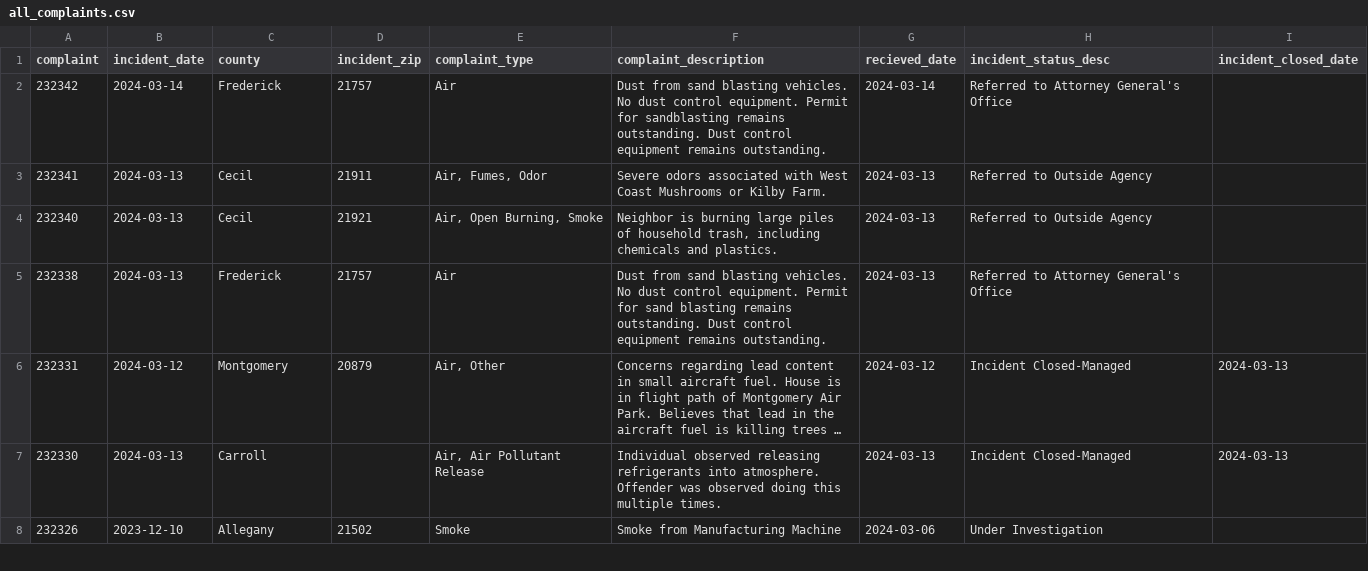
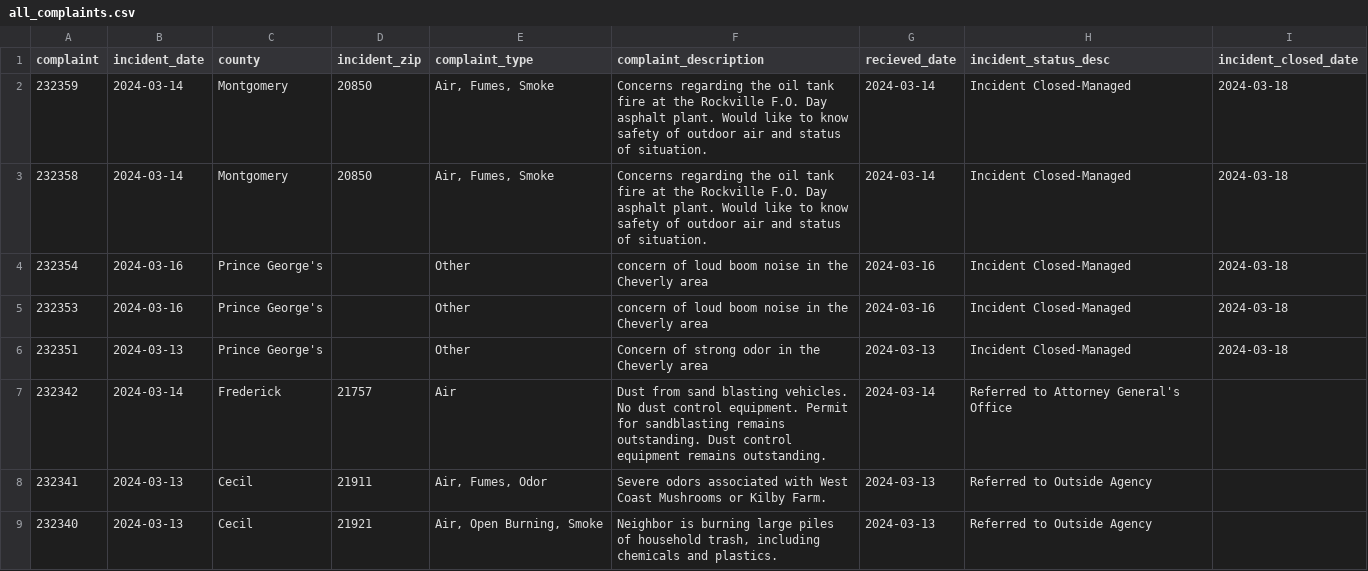
Before and after one commit to EthanNelson/NICAR24-pipeline, a CSV file: exported_data/all_complaints.csv, drawn as a sheet; only a part is shown; the shorter side is filled out with more unchanged rows; long unchanged cells end in …; the diff names each change by its address in the sheet, - before the commit and + after, or states it on an @@ line.

```diff
--- a/exported_data/all_complaints.csv
+++ b/exported_data/all_complaints.csv
+row 2: 232359 | 2024-03-14 | Montgomery | 20850 | Air, Fumes, Smoke | Concerns regarding the oil tank fire at the Rockville F.O. Day asphalt plant. Would like to know safety of outdoor air and status of situation. | 2024-03-14 | Incident Closed-Managed | 2024-03-18
+row 3: 232358 | 2024-03-14 | Montgomery | 20850 | Air, Fumes, Smoke | Concerns regarding the oil tank fire at the Rockville F.O. Day asphalt plant. Would like to know safety of outdoor air and status of situation. | 2024-03-14 | Incident Closed-Managed | 2024-03-18
+row 4: 232354 | 2024-03-16 | Prince George's |  | Other | concern of loud boom noise in the Cheverly area | 2024-03-16 | Incident Closed-Managed | 2024-03-18
+row 5: 232353 | 2024-03-16 | Prince George's |  | Other | concern of loud boom noise in the Cheverly area | 2024-03-16 | Incident Closed-Managed | 2024-03-18
+row 6: 232351 | 2024-03-13 | Prince George's |  | Other | Concern of strong odor in the Cheverly area | 2024-03-13 | Incident Closed-Managed | 2024-03-18
```
Also changed, not shown: exported_data/complaint_typef_frequency.csv, exported_data/county_frequency.csv, 2 other files.
